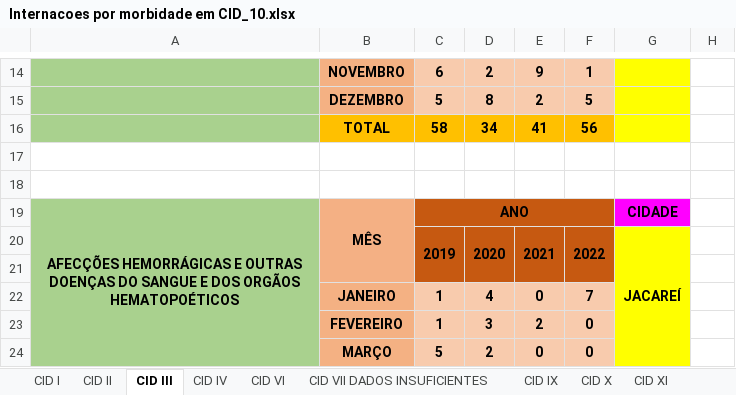
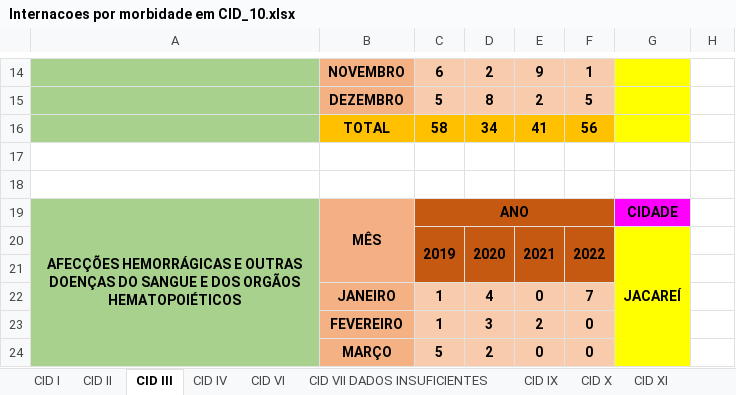
Before and after one commit to equipedevo/API_1, an Excel workbook: doc/pesquisas-estudos/Estudos/Internações/Internacoes por morbidade em CID_10.xlsx, sheet CID III, drawn as a sheet; only a part is shown, gaps mark what is left out; values as stored, in another font and other column widths than the file's, no borders; the diff names each change by its address in the sheet, - before the commit and + after, or states it on an @@ line.

```diff
--- a/doc/pesquisas-estudos/Estudos/Internações/Internacoes por morbidade em CID_10.xlsx (sheet CID III)
+++ b/doc/pesquisas-estudos/Estudos/Internações/Internacoes por morbidade em CID_10.xlsx (sheet CID III)
-A19: …DOS ORGÃOS HEMATOPOÉTICOS
+A19: …DOS ORGÃOS HEMATOPOIÉTICOS
```
Also changed, not shown: 4 other files.
